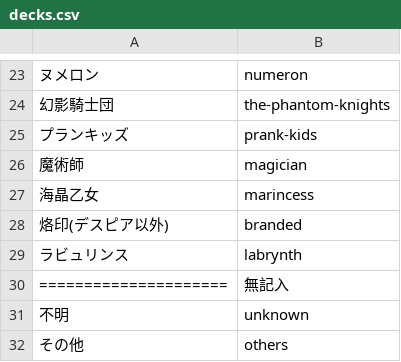
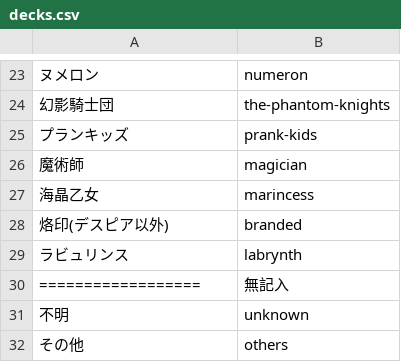
Before and after one commit to cliff000/d-chart, a CSV file: config_duellinks/master/DC2022Dec/decks.csv, drawn as a sheet; only a part is shown, gaps mark what is left out; the diff names each change by its address in the sheet, - before the commit and + after, or states it on an @@ line.

Commit message:
no message

```diff
--- a/config_duellinks/master/DC2022Dec/decks.csv
+++ b/config_duellinks/master/DC2022Dec/decks.csv
-A30: =====================
+A30: ==================
```
